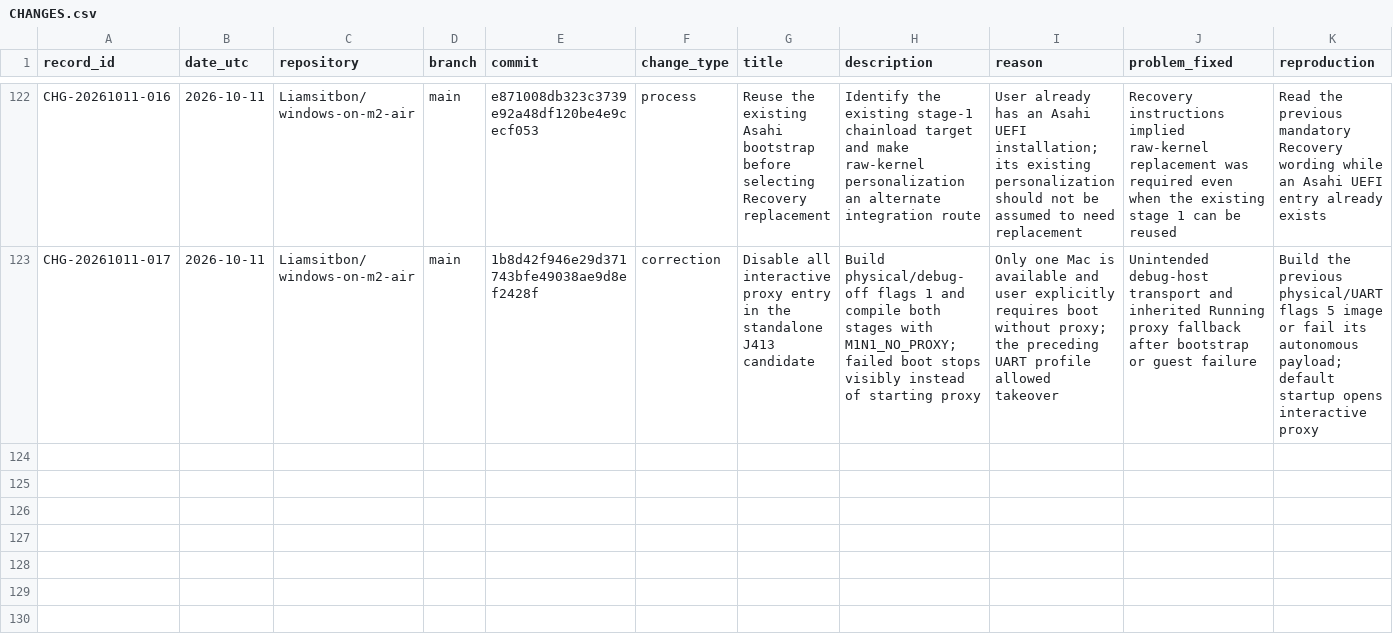
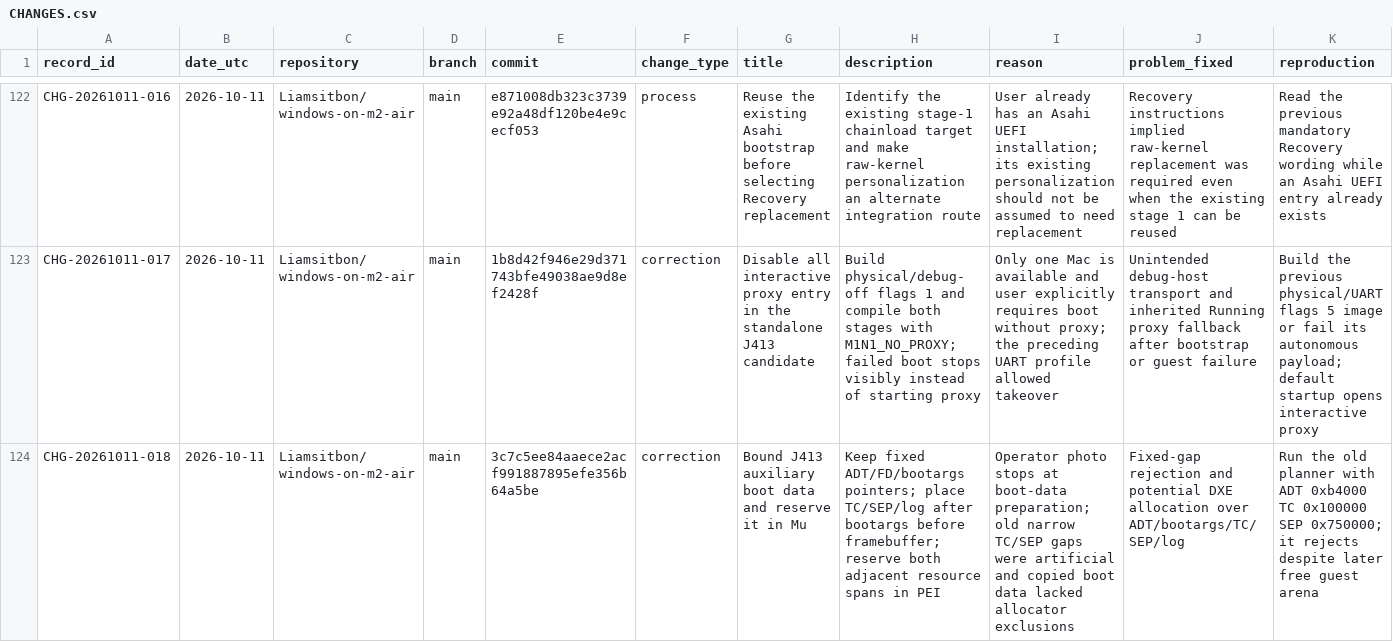
Before and after one commit to Liamsitbon/windows-on-m2-air, a CSV file: investigation/CHANGES.csv, drawn as a sheet; only a part is shown, gaps mark what is left out; rows hold the shown columns only; the diff covers the shown part only; the diff names each change by its address in the sheet, - before the commit and + after, or states it on an @@ line.

Commit message:
Record J413 photo audit, regression evidence and experimental candidate

```diff
--- a/investigation/CHANGES.csv
+++ b/investigation/CHANGES.csv
+row 124: CHG-20261011-018 | 2026-10-11 | Liamsitbon/windows-on-m2-air | main | 3c7c5ee84aaece2acf991887895efe356b64a5be | correction | Bound J413 auxiliary boot data and reserve it in Mu | Keep fixed ADT/FD/bootargs pointers; place TC/SEP/log after bootargs before framebuffer; reserve both adjacent resource spans in PEI | Operator photo stops at boot-data preparation; old narrow TC/SEP gaps were artificial and copied boot data lacked allocator exclusions | Fixed-gap rejection and potential DXE allocation over ADT/bootargs/TC/SEP/log | Run the old planner with ADT 0xb4000 TC 0x100000 SEP 0x750000; it rejects despite later free guest arena
```
Also changed, not shown: 3 added rows elsewhere in this file, 1 other file.
